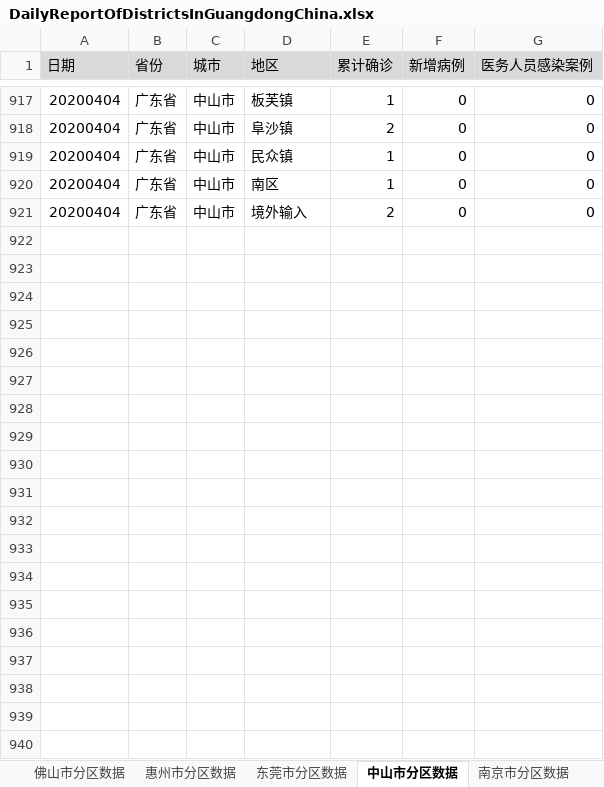
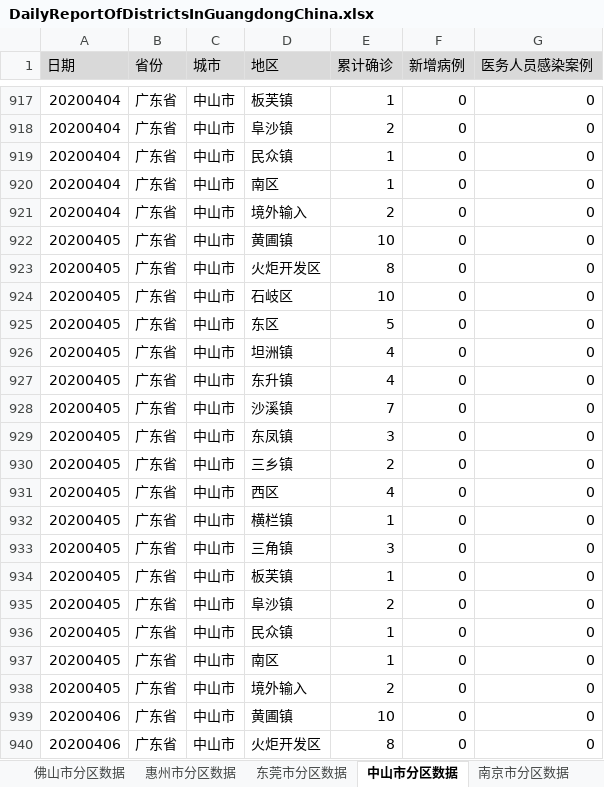
Before and after one commit to Vege1994/COVID-19DataFromWHO, an Excel workbook: DailyReportOfDistrictsInGuangdongChina.xlsx, sheet 中山市分区数据, drawn as a sheet; only a part is shown, gaps mark what is left out; values as stored, in another font and other column widths than the file's, no borders; the diff covers the shown part only; the diff names each change by its address in the sheet, - before the commit and + after, or states it on an @@ line.

```diff
--- a/DailyReportOfDistrictsInGuangdongChina.xlsx (sheet 中山市分区数据)
+++ b/DailyReportOfDistrictsInGuangdongChina.xlsx (sheet 中山市分区数据)
+row 922: 20200405 | 广东省 | 中山市 | 黄圃镇 | 10 | 0 | 0
+row 923: 20200405 | 广东省 | 中山市 | 火炬开发区 | 8 | 0 | 0
+row 924: 20200405 | 广东省 | 中山市 | 石岐区 | 10 | 0 | 0
+row 925: 20200405 | 广东省 | 中山市 | 东区 | 5 | 0 | 0
+row 926: 20200405 | 广东省 | 中山市 | 坦洲镇 | 4 | 0 | 0
+row 927: 20200405 | 广东省 | 中山市 | 东升镇 | 4 | 0 | 0
+row 928: 20200405 | 广东省 | 中山市 | 沙溪镇 | 7 | 0 | 0
+row 929: 20200405 | 广东省 | 中山市 | 东凤镇 | 3 | 0 | 0
+row 930: 20200405 | 广东省 | 中山市 | 三乡镇 | 2 | 0 | 0
+row 931: 20200405 | 广东省 | 中山市 | 西区 | 4 | 0 | 0
+row 932: 20200405 | 广东省 | 中山市 | 横栏镇 | 1 | 0 | 0
+row 933: 20200405 | 广东省 | 中山市 | 三角镇 | 3 | 0 | 0
+row 934: 20200405 | 广东省 | 中山市 | 板芙镇 | 1 | 0 | 0
+row 935: 20200405 | 广东省 | 中山市 | 阜沙镇 | 2 | 0 | 0
+row 936: 20200405 | 广东省 | 中山市 | 民众镇 | 1 | 0 | 0
+row 937: 20200405 | 广东省 | 中山市 | 南区 | 1 | 0 | 0
+row 938: 20200405 | 广东省 | 中山市 | 境外输入 | 2 | 0 | 0
+row 939: 20200406 | 广东省 | 中山市 | 黄圃镇 | 10 | 0 | 0
+row 940: 20200406 | 广东省 | 中山市 | 火炬开发区 | 8 | 0 | 0
```
Also changed, not shown: 32 added rows elsewhere in this sheet, sheet 东莞市分区数据, sheet 南京市分区数据, sheet 宁波市分区数据, sheet 南昌市分区数据, sheet 深圳市分区数据, sheet 广州市分区数据, 12 more sheets, 1 other file.
